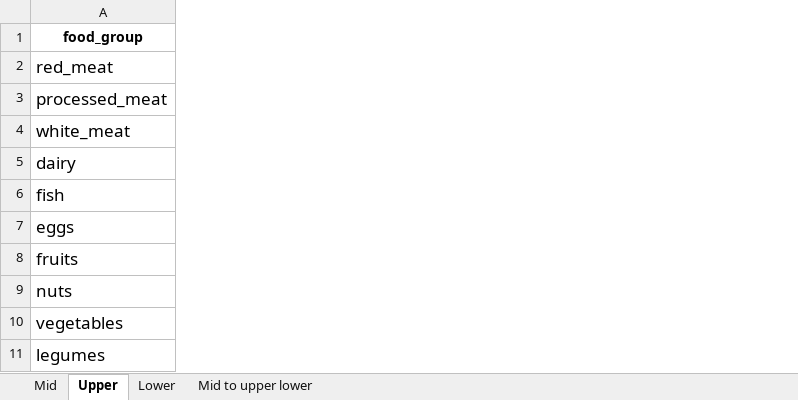
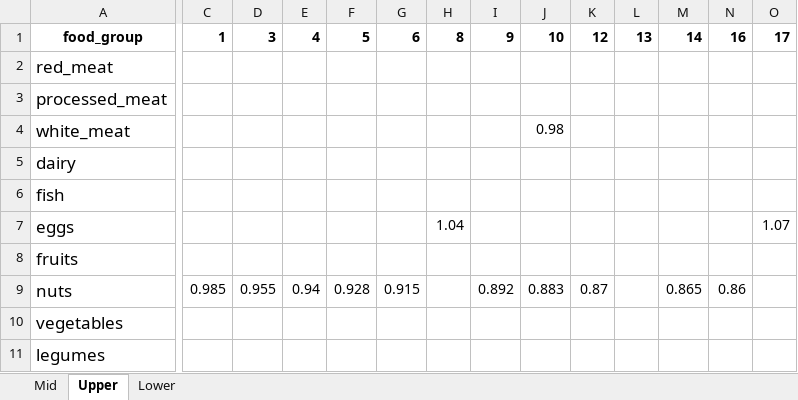
Before and after one commit to Inesmsrl/DOUGLAS, an Excel workbook: data/RR_table_quanti.xlsx, sheet Upper, drawn as a sheet; only a part is shown, gaps mark what is left out; values as stored, in another font and other column widths than the file's, no borders; the diff covers the shown part only; the diff names each change by its address in the sheet, - before the commit and + after, or states it on an @@ line.

```diff
--- a/data/RR_table_quanti.xlsx (sheet Upper)
+++ b/data/RR_table_quanti.xlsx (sheet Upper)
-sheet tab: Mid to upper lower
+column C, rows 1-9: 1 |  |  |  |  |  |  |  | 0.985
+column D, rows 1-9: 3 |  |  |  |  |  |  |  | 0.955
+column E, rows 1-9: 4 |  |  |  |  |  |  |  | 0.94
+column F, rows 1-9: 5 |  |  |  |  |  |  |  | 0.928
+column G, rows 1-9: 6 |  |  |  |  |  |  |  | 0.915
+column H, rows 1-7: 8 |  |  |  |  |  | 1.04
+column I, rows 1-9: 9 |  |  |  |  |  |  |  | 0.892
+column J, rows 1-9: 10 |  |  | 0.98 |  |  |  |  | 0.883
+column K, rows 1-9: 12 |  |  |  |  |  |  |  | 0.87
+column L, row 1: 13
+column M, rows 1-9: 14 |  |  |  |  |  |  |  | 0.865
+column N, rows 1-9: 16 |  |  |  |  |  |  |  | 0.86
+column O, rows 1-7: 17 |  |  |  |  |  | 1.07
```
Also changed, not shown: 26 added columns and 48 edited cells elsewhere in this sheet, sheet Mid, sheet Lower, formulas that keep their value.
